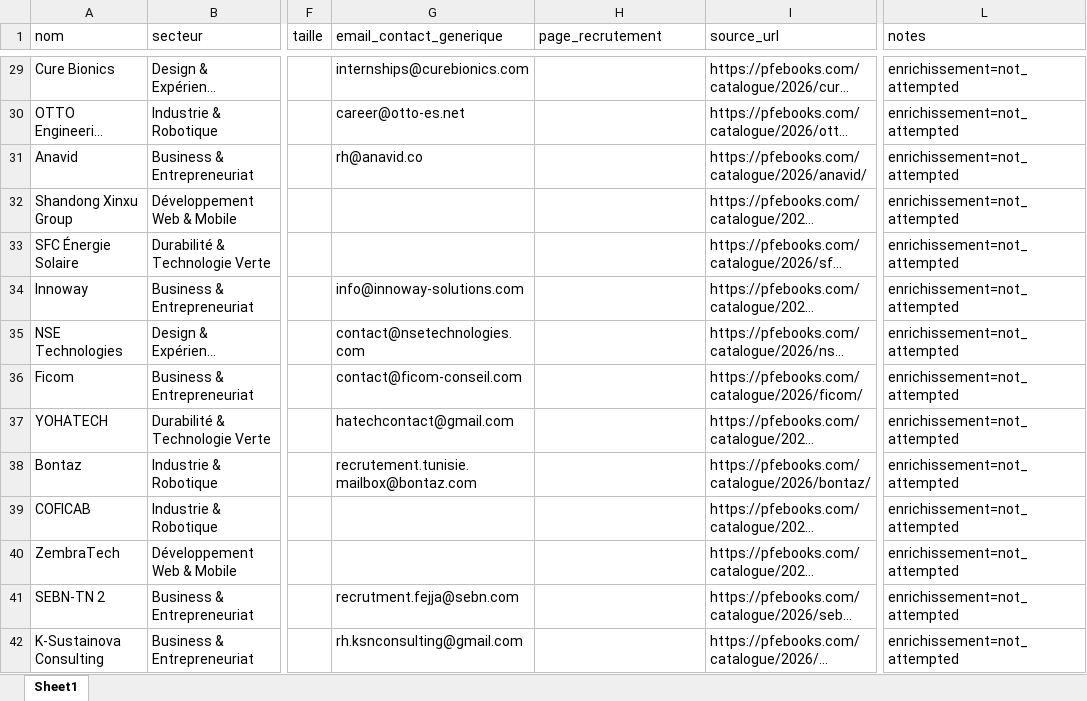
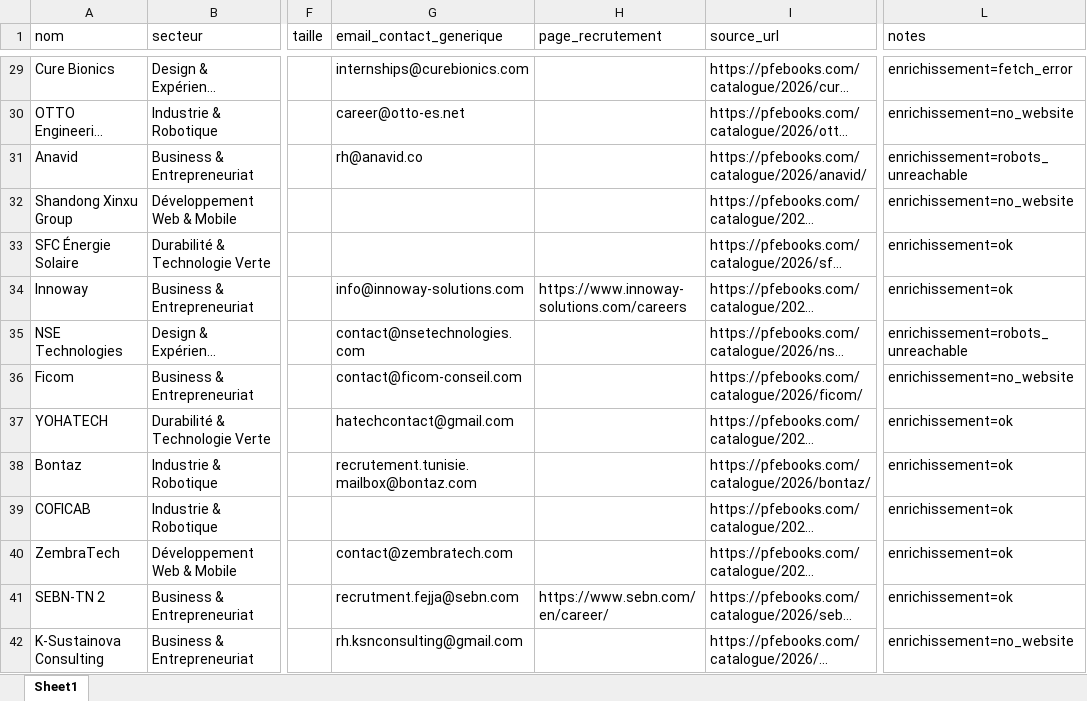
Before and after one commit to mohamedlahiani02/Pfe-books, an Excel workbook: data/entreprises.xlsx, sheet Sheet1, drawn as a sheet; only a part is shown, gaps mark what is left out; long unchanged cells end in …; values as stored, in another font and other column widths than the file's, no borders; the diff covers the shown part only; the diff names each change by its address in the sheet, - before the commit and + after, or states it on an @@ line.

```diff
--- a/data/entreprises.xlsx (sheet Sheet1)
+++ b/data/entreprises.xlsx (sheet Sheet1)
-L29 (notes): enrichissement=not_attempted
+L29 (notes): enrichissement=fetch_error
-L30 (notes): enrichissement=not_attempted
+L30 (notes): enrichissement=no_website
-L31 (notes): enrichissement=not_attempted
+L31 (notes): enrichissement=robots_unreachable
-L32 (notes): enrichissement=not_attempted
+L32 (notes): enrichissement=no_website
-L33:L34 (notes): enrichissement=not_attempted
+L33:L34 (notes): enrichissement=ok
-H34 (page_recrutement): (empty)
+H34 (page_recrutement): https://www.innoway-solutions.com/careers
-L35 (notes): enrichissement=not_attempted
+L35 (notes): enrichissement=robots_unreachable
-L36 (notes): enrichissement=not_attempted
+L36 (notes): enrichissement=no_website
-L37:L41 (notes): enrichissement=not_attempted
+L37:L41 (notes): enrichissement=ok
-G40 (email_contact_generique): (empty)
+G40 (email_contact_generique): contact@zembratech.com
-H41 (page_recrutement): (empty)
+H41 (page_recrutement): https://www.sebn.com/en/career/
-L42 (notes): enrichissement=not_attempted
+L42 (notes): enrichissement=no_website
```
Also changed, not shown: 465 edited cells elsewhere in this sheet, 2 other files.
